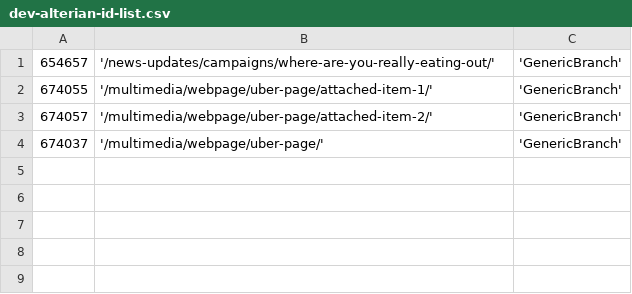
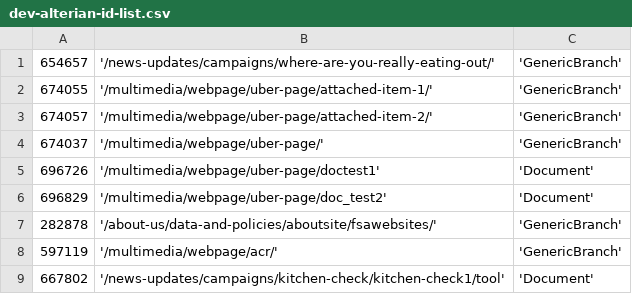
Before and after one commit to FoodStandardsAgency/food-gov-uk, a CSV file: docroot/sites/all/modules/migration/fsa_migrate/data/csv/dev-alterian-id-list.csv, drawn as a sheet; the diff names each change by its address in the sheet, - before the commit and + after, or states it on an @@ line.

Commit message:
Migrating document content type samples and primary / secondary links

```diff
--- a/docroot/sites/all/modules/migration/fsa_migrate/data/csv/dev-alterian-id-list.csv
+++ b/docroot/sites/all/modules/migration/fsa_migrate/data/csv/dev-alterian-id-list.csv
+row 5: 696726 | '/multimedia/webpage/uber-page/doctest1' | 'Document'
+row 6: 696829 | '/multimedia/webpage/uber-page/doc_test2' | 'Document'
+row 7: 282878 | '/about-us/data-and-policies/aboutsite/fsawebsites/' | 'GenericBranch'
+row 8: 597119 | '/multimedia/webpage/acr/' | 'GenericBranch'
+row 9: 667802 | '/news-updates/campaigns/kitchen-check/kitchen-check1/tool' | 'Document'
```
Also changed, not shown: 1 other file.
